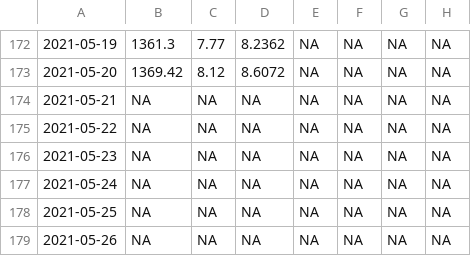
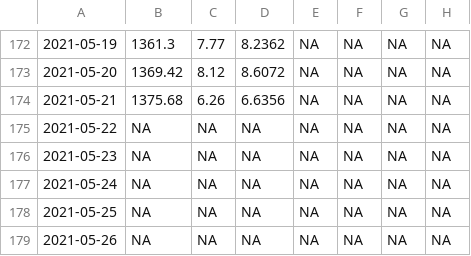
Before and after one commit to crbojaca/CBios, a CSV file: Ocati1ConsumoGas.csv, drawn as a sheet; only a part is shown, gaps mark what is left out; the diff names each change by its address in the sheet, - before the commit and + after, or states it on an @@ line.

```diff
--- a/Ocati1ConsumoGas.csv
+++ b/Ocati1ConsumoGas.csv
-B174: NA
+B174: 1375.68
-C174: NA
+C174: 6.26
-D174: NA
+D174: 6.6356
```
Also changed, not shown: CBiosCiclosCultivos.csv, CBiosControlHidroponia.csv.
